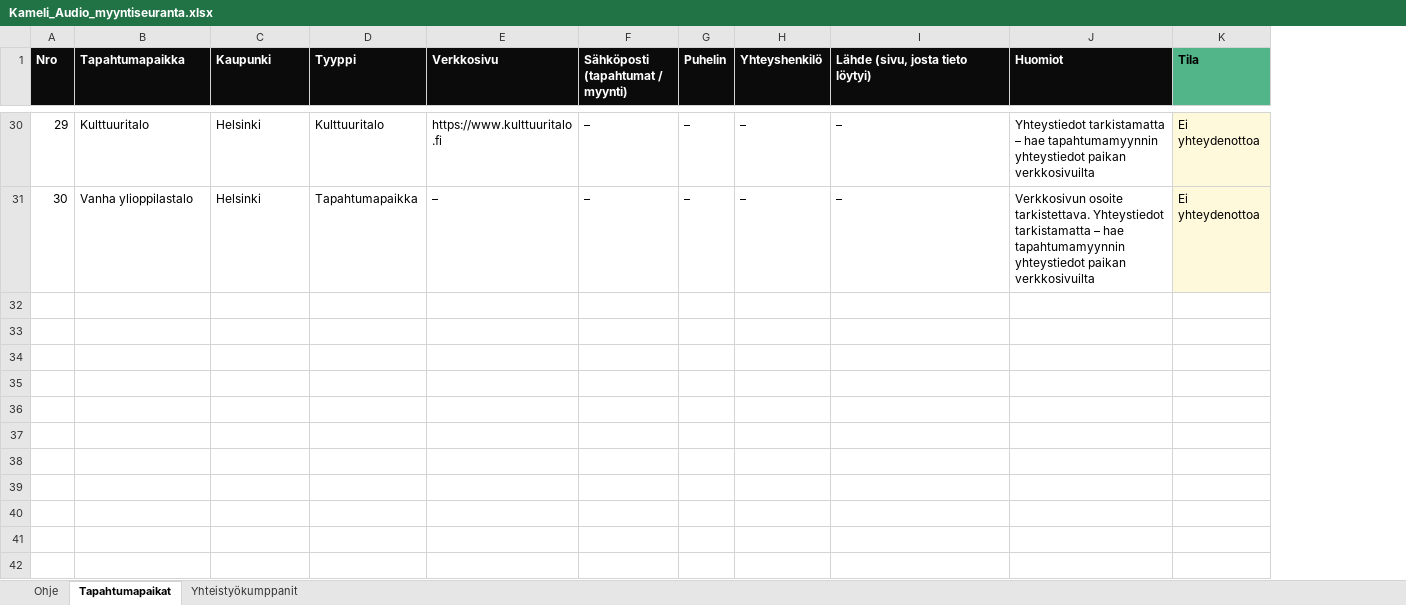
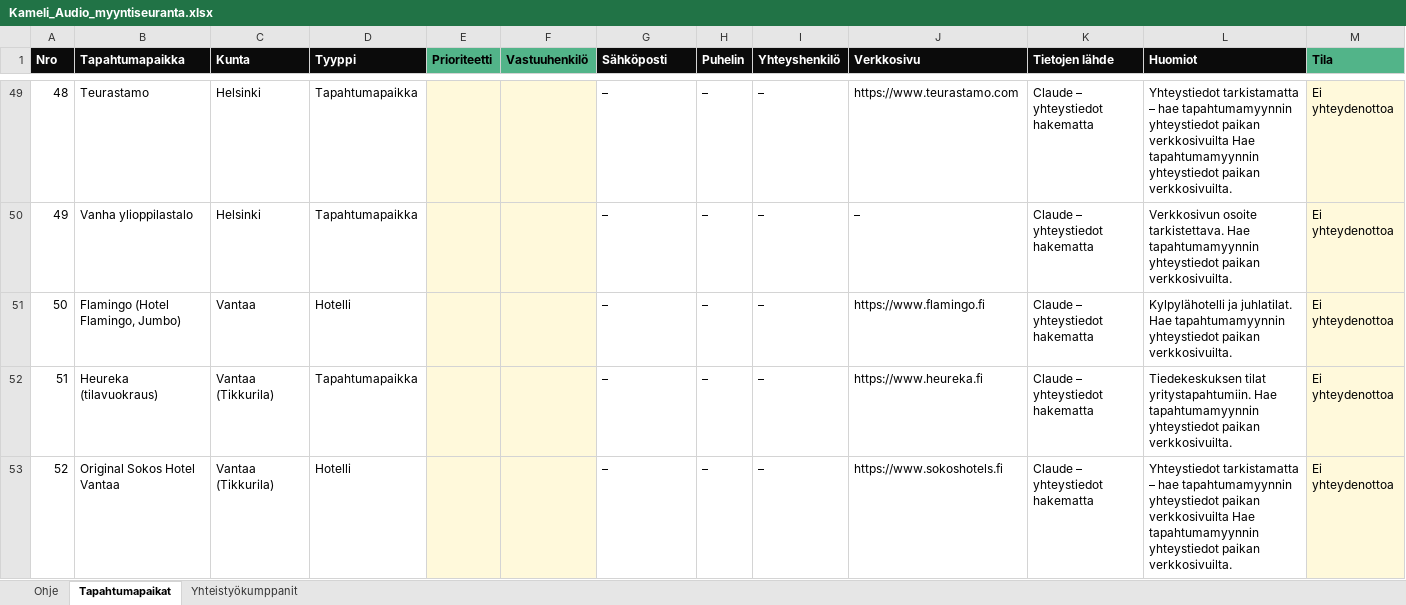
Before and after one commit to kirakrysanov-arch/main, an Excel workbook: kameli-audio-wp/docs/Kameli_Audio_myyntiseuranta.xlsx, sheet Tapahtumapaikat, drawn as a sheet; only a part is shown, gaps mark what is left out; values as stored, in another font and other column widths than the file's, no borders; conditional formats not drawn; removed rows and columns are numbered as before the commit, all else as after; rows hold the shown columns only; the diff covers the shown part only; the diff names each change by its address in the sheet, - before the commit and + after, or states it on an @@ line.

```diff
--- a/kameli-audio-wp/docs/Kameli_Audio_myyntiseuranta.xlsx (sheet Tapahtumapaikat)
+++ b/kameli-audio-wp/docs/Kameli_Audio_myyntiseuranta.xlsx (sheet Tapahtumapaikat)
-column E (Verkkosivu), rows 30-31: https://www.kulttuuritalo.fi | –
+column E (Prioriteetti), empty
+column F (Vastuuhenkilö), empty
+column K (Tietojen lähde), rows 49-50: Claude – yhteystiedot hakematta | Claude – yhteystiedot hakematta
-C1: Kaupunki
+C1: Kunta
-G1: Sähköposti (tapahtumat / myynti)
+G1: Sähköposti
-J1: Lähde (sivu, josta tieto löytyi)
+J1: Verkkosivu
@@ column A (Nro) renumbered between rows 7 and 50 @@
-B49 (Tapahtumapaikka): Kulttuuritalo
+B49 (Tapahtumapaikka): Teurastamo
-D49 (Tyyppi): Kulttuuritalo
+D49 (Tyyppi): Tapahtumapaikka
-J49 (Verkkosivu): –
+J49 (Verkkosivu): https://www.teurastamo.com
-L49 (Huomiot): …paikan verkkosivuilta
+L49 (Huomiot): …paikan verkkosivuilta Hae tapahtumamyynnin yhteystiedot paikan verkkosivuilta.
-L50 (Huomiot): …osoite tarkistettava. Yhteystiedot tarkistamatta – hae tapahtumamyynnin yhteystiedot paikan verkkosivuilta
+L50 (Huomiot): …osoite tarkistettava. Hae tapahtumamyynnin yhteystiedot paikan verkkosivuilta.
+row 51: 50 | Flamingo (Hotel Flamingo, Jumbo) | Vantaa | Hotelli |  |  | – | – | – | https://www.flamingo.fi | Claude – yhteystiedot hakematta | Kylpylähotelli ja juhlatilat. Hae tapahtumamyynnin yhteystiedot paikan verkkosivuilta. | Ei yhteydenottoa
+row 52: 51 | Heureka (tilavuokraus) | Vantaa (Tikkurila) | Tapahtumapaikka |  |  | – | – | – | https://www.heureka.fi | Claude – yhteystiedot hakematta | Tiedekeskuksen tilat yritystapahtumiin. Hae tapahtumamyynnin yhteystiedot paikan verkkosivuilta. | Ei yhteydenottoa
+row 53: 52 | Original Sokos Hotel Vantaa | Vantaa (Tikkurila) | Hotelli |  |  | – | – | – | https://www.sokoshotels.fi | Claude – yhteystiedot hakematta | Yhteystiedot tarkistamatta – hae tapahtumamyynnin yhteystiedot paikan verkkosivuilta Hae tapahtumamyynnin yhteystiedot paikan verkkosivuilta. | Ei yhteydenottoa
```
Also changed, not shown: 28 added rows, 9 removed rows and 59 edited cells elsewhere in this sheet, sheet Ohje, sheet Yhteistyökumppanit, formulas that keep their value.
